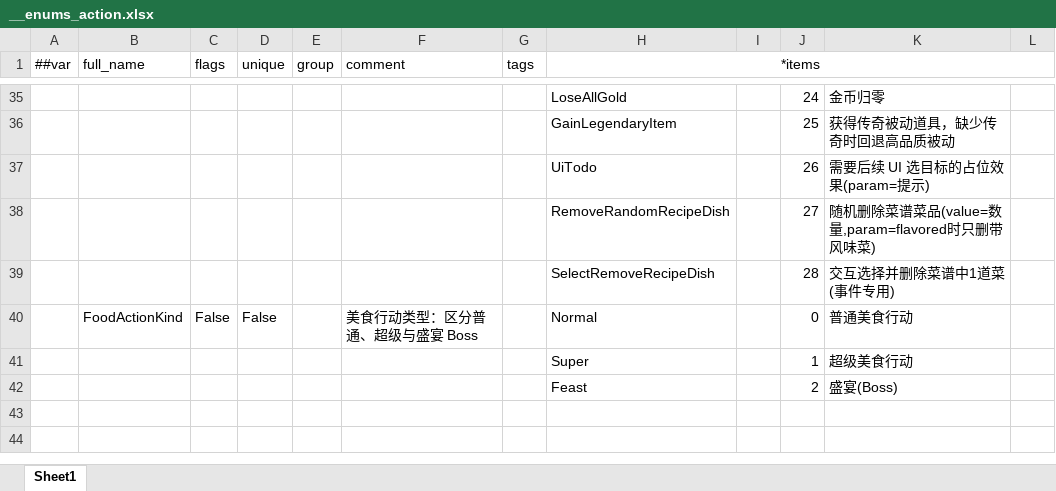
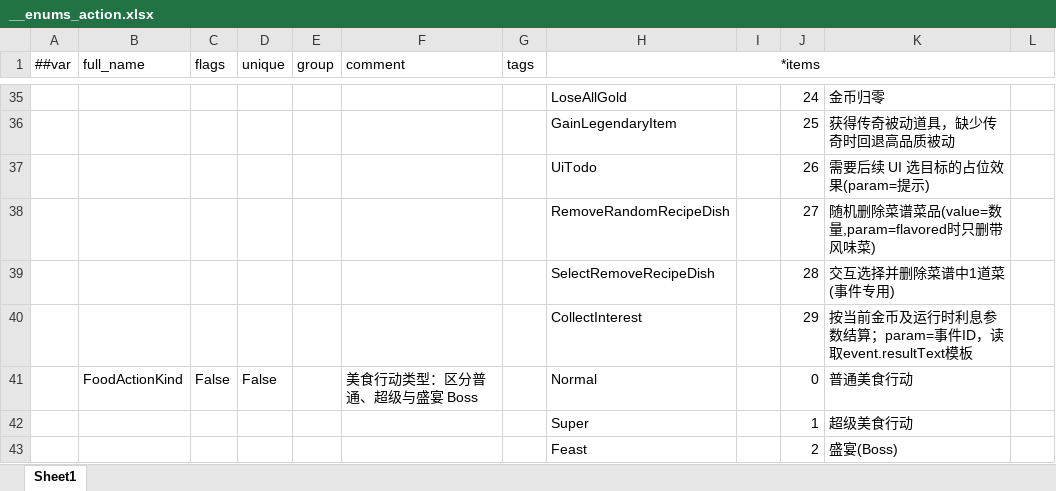
Before and after one commit to 2563495284/gourmetproject, an Excel workbook: GourmetProject/GameConfig/Datas/__enums_action.xlsx, sheet Sheet1, drawn as a sheet; only a part is shown, gaps mark what is left out; values as stored, in another font and other column widths than the file's, no borders; the diff names each change by its address in the sheet, - before the commit and + after, or states it on an @@ line.

```diff
--- a/GourmetProject/GameConfig/Datas/__enums_action.xlsx (sheet Sheet1)
+++ b/GourmetProject/GameConfig/Datas/__enums_action.xlsx (sheet Sheet1)
+row 40:  |  |  |  |  |  |  | CollectInterest |  | 29 | 按当前金币及运行时利息参数结算；param=事件ID，读取event.resultText模板
```
Also changed, not shown: GourmetProject/GameConfig/Datas/action.xlsx, GourmetProject/GameConfig/Datas/event.xlsx, 17 other files.
